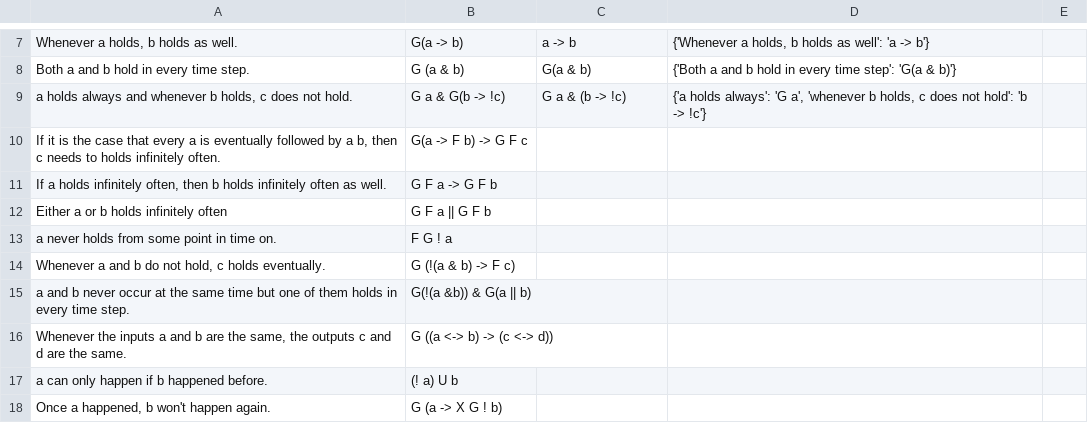
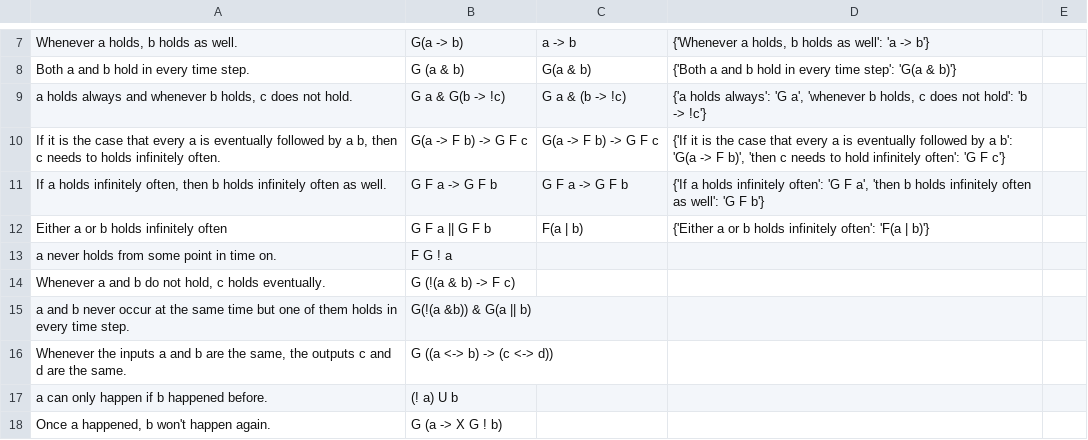
Before and after one commit to NSombekke/Logic-LLM, a CSV file: src/LTLresults.csv, drawn as a sheet; only a part is shown, gaps mark what is left out; the diff names each change by its address in the sheet, - before the commit and + after, or states it on an @@ line.

Commit message:
Update LTLresults.csv

```diff
--- a/src/LTLresults.csv
+++ b/src/LTLresults.csv
-C10: (empty)
+C10: G(a -> F b) -> G F c
-D10: (empty)
+D10: {'If it is the case that every a is eventually followed by a b': 'G(a -> F b)', 'then c needs to hold infinitely often': 'G F c'}
-C11: (empty)
+C11: G F a -> G F b
-D11: (empty)
+D11: {'If a holds infinitely often': 'G F a', 'then b holds infinitely often as well': 'G F b'}
-C12: (empty)
+C12: F(a | b)
-D12: (empty)
+D12: {'Either a or b holds infinitely often': 'F(a | b)'}
```
